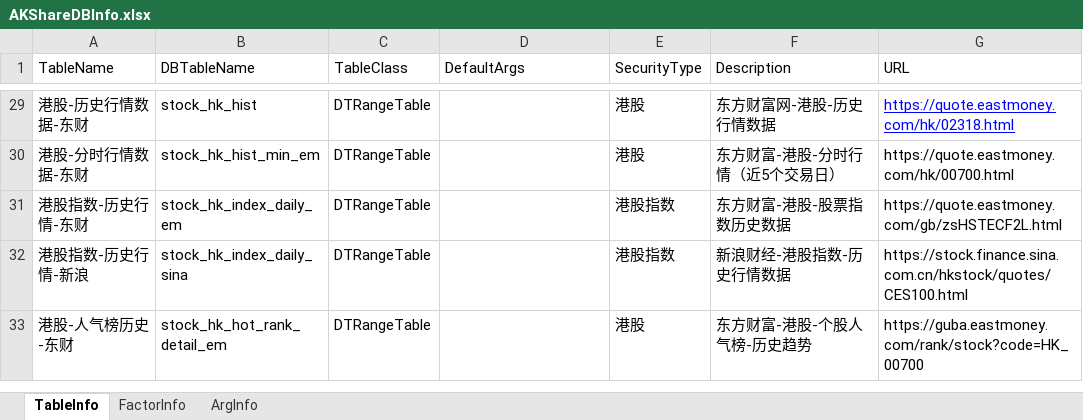
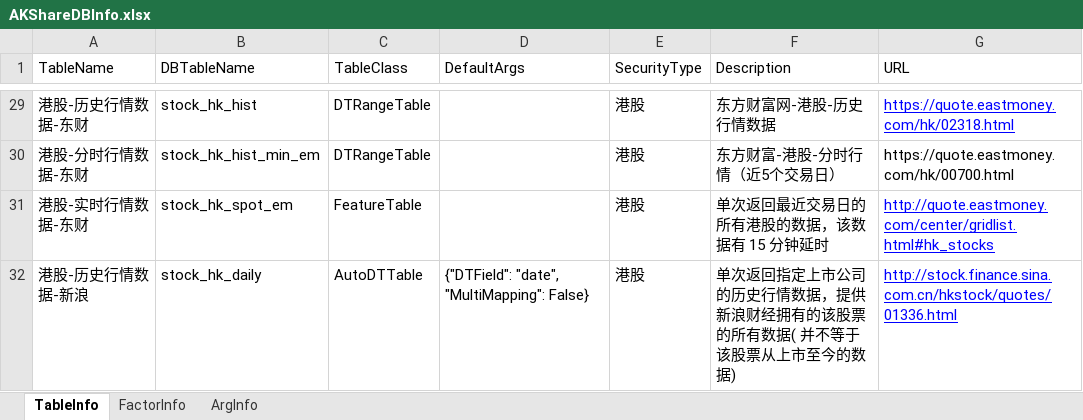
Before and after one commit to Scorpi000/QSExt, an Excel workbook: QSExt/Resource/AKShareDBInfo.xlsx, sheet TableInfo, drawn as a sheet; only a part is shown, gaps mark what is left out; the shorter side is filled out with more unchanged rows; values as stored, in another font and other column widths than the file's, no borders; the diff covers the shown part only; the diff names each change by its address in the sheet, - before the commit and + after, or states it on an @@ line.

```diff
--- a/QSExt/Resource/AKShareDBInfo.xlsx (sheet TableInfo)
+++ b/QSExt/Resource/AKShareDBInfo.xlsx (sheet TableInfo)
+row 31: 港股-实时行情数据-东财 | stock_hk_spot_em | FeatureTable |  | 港股 | 单次返回最近交易日的所有港股的数据，该数据有 15 分钟延时 | http://quote.eastmoney.com/center/gridlist.html#hk_stocks
+row 32: 港股-历史行情数据-新浪 | stock_hk_daily | AutoDTTable | {"DTField": "date", "MultiMapping": False} | 港股 | 单次返回指定上市公司的历史行情数据，提供新浪财经拥有的该股票的所有数据( 并不等于该股票从上市至今的数据) | http://stock.finance.sina.com.cn/hkstock/quotes/01336.html
```
Also changed, not shown: 6 added rows and 1 removed row elsewhere in this sheet, sheet FactorInfo, sheet ArgInfo, 1 other file.
